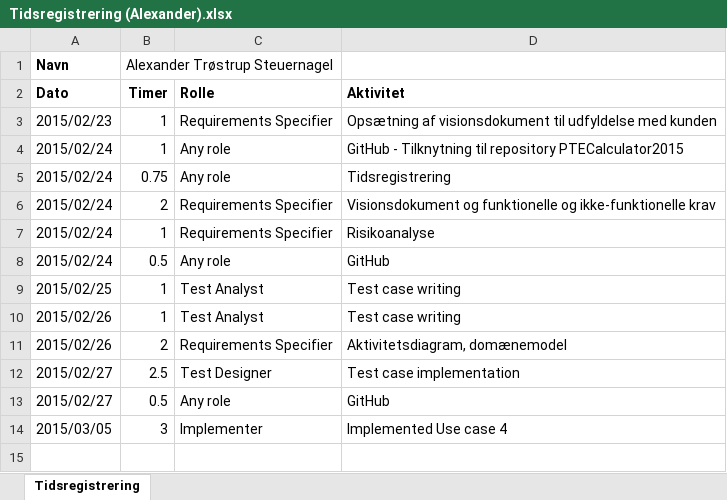
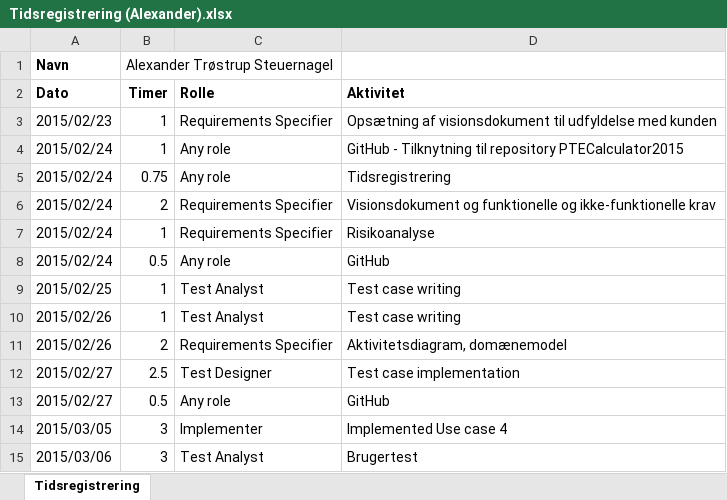
Before and after one commit to he15dmu-2s14/PTECalculator2015, an Excel workbook: 08-Project-Management/Tidsregistrering/Tidsregistrering (Alexander).xlsx, sheet Tidsregistrering, drawn as a sheet; values as stored, in another font and other column widths than the file's, no borders; the diff names each change by its address in the sheet, - before the commit and + after, or states it on an @@ line.

Commit message:
Tidsregistrering (Alexander)

```diff
--- a/08-Project-Management/Tidsregistrering/Tidsregistrering (Alexander).xlsx (sheet Tidsregistrering)
+++ b/08-Project-Management/Tidsregistrering/Tidsregistrering (Alexander).xlsx (sheet Tidsregistrering)
+row 15: 2015/03/06 | 3 | Test Analyst | Brugertest
```
